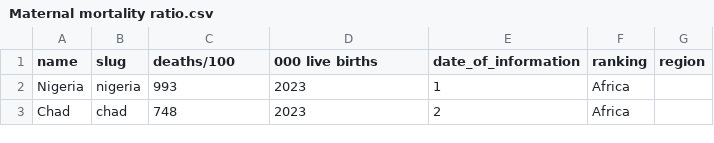
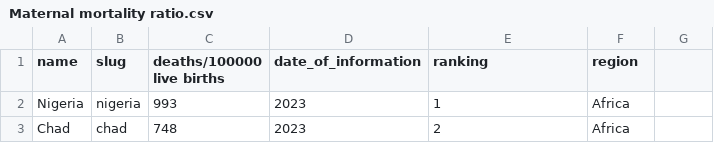
Before and after one commit to FundamentalsRudraksh/hw3, a CSV file: Maternal mortality ratio.csv, drawn as a sheet; only a part is shown.

```diff
--- a/Maternal mortality ratio.csv
+++ b/Maternal mortality ratio.csv
@@ -1,2 +1,2 @@
-name,slug, deaths/100,000 live births,date_of_information,ranking,region
+name,slug, deaths/100000 live births,date_of_information,ranking,region
 "Nigeria","nigeria","993","2023",1,"Africa"
```
Also changed, not shown: Infant mortality rate.csv, 11 other files.
